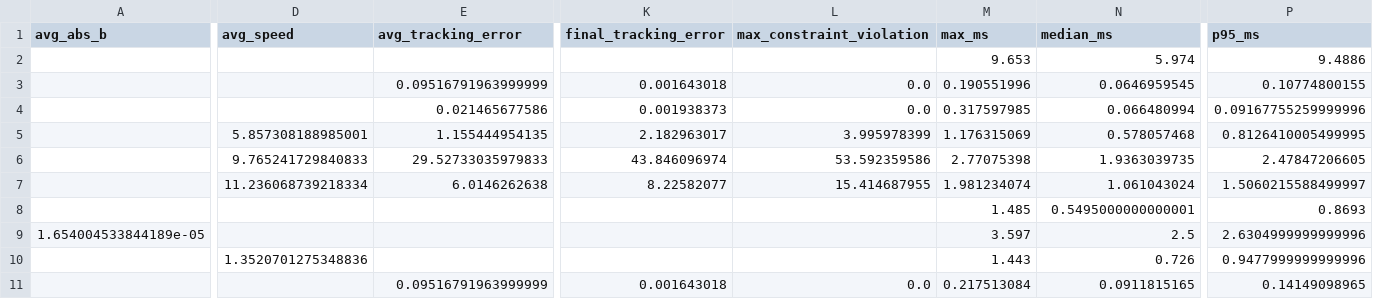
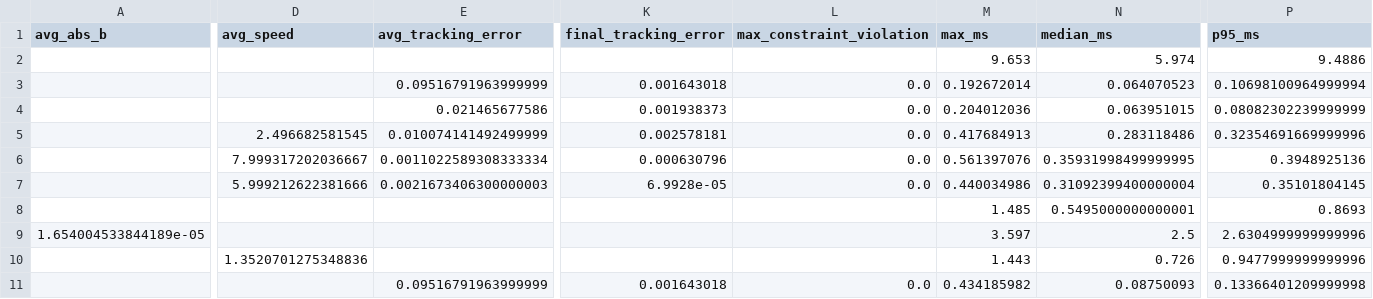
Before and after one commit to EdwardOptimization/MiniSolver-Bench, a CSV file: results/summary.csv, drawn as a sheet; only a part is shown, gaps mark what is left out; the diff covers the shown part only; the diff names each change by its address in the sheet, - before the commit and + after, or states it on an @@ line.

```diff
--- a/results/summary.csv
+++ b/results/summary.csv
-M3 (max_ms): 0.190551996
+M3 (max_ms): 0.192672014
-N3 (median_ms): 0.0646959545
+N3 (median_ms): 0.064070523
-P3 (p95_ms): 0.10774800155
+P3 (p95_ms): 0.10698100964999994
-M4 (max_ms): 0.317597985
+M4 (max_ms): 0.204012036
-N4 (median_ms): 0.066480994
+N4 (median_ms): 0.063951015
-P4 (p95_ms): 0.09167755259999996
+P4 (p95_ms): 0.08082302239999999
-D5 (avg_speed): 5.857308188985001
+D5 (avg_speed): 2.496682581545
-E5 (avg_tracking_error): 1.155444954135
+E5 (avg_tracking_error): 0.010074141492499999
-K5 (final_tracking_error): 2.182963017
+K5 (final_tracking_error): 0.002578181
-L5 (max_constraint_violation): 3.995978399
+L5 (max_constraint_violation): 0.0
-M5 (max_ms): 1.176315069
+M5 (max_ms): 0.417684913
-N5 (median_ms): 0.578057468
+N5 (median_ms): 0.283118486
-P5 (p95_ms): 0.8126410005499995
+P5 (p95_ms): 0.32354691669999996
-D6 (avg_speed): 9.765241729840833
+D6 (avg_speed): 7.999317202036667
-E6 (avg_tracking_error): 29.52733035979833
+E6 (avg_tracking_error): 0.0011022589308333334
-K6 (final_tracking_error): 43.846096974
+K6 (final_tracking_error): 0.000630796
-L6 (max_constraint_violation): 53.592359586
+L6 (max_constraint_violation): 0.0
-M6 (max_ms): 2.77075398
+M6 (max_ms): 0.561397076
-N6 (median_ms): 1.9363039735
+N6 (median_ms): 0.35931998499999995
-P6 (p95_ms): 2.47847206605
+P6 (p95_ms): 0.3948925136
-D7 (avg_speed): 11.236068739218334
+D7 (avg_speed): 5.999212622381666
-E7 (avg_tracking_error): 6.0146262638
+E7 (avg_tracking_error): 0.0021673406300000003
-K7 (final_tracking_error): 8.22582077
+K7 (final_tracking_error): 6.9928e-05
-L7 (max_constraint_violation): 15.414687955
+L7 (max_constraint_violation): 0.0
-M7 (max_ms): 1.981234074
+M7 (max_ms): 0.440034986
-N7 (median_ms): 1.061043024
+N7 (median_ms): 0.31092399400000004
-P7 (p95_ms): 1.5060215588499997
+P7 (p95_ms): 0.35101804145
-M11 (max_ms): 0.217513084
+M11 (max_ms): 0.434185982
-N11 (median_ms): 0.0911815165
+N11 (median_ms): 0.08750093
-P11 (p95_ms): 0.14149098965
+P11 (p95_ms): 0.13366401209999998
```
Also changed, not shown: 3 added rows, 3 removed rows and 3 edited cells elsewhere in this file, 5 other files.
